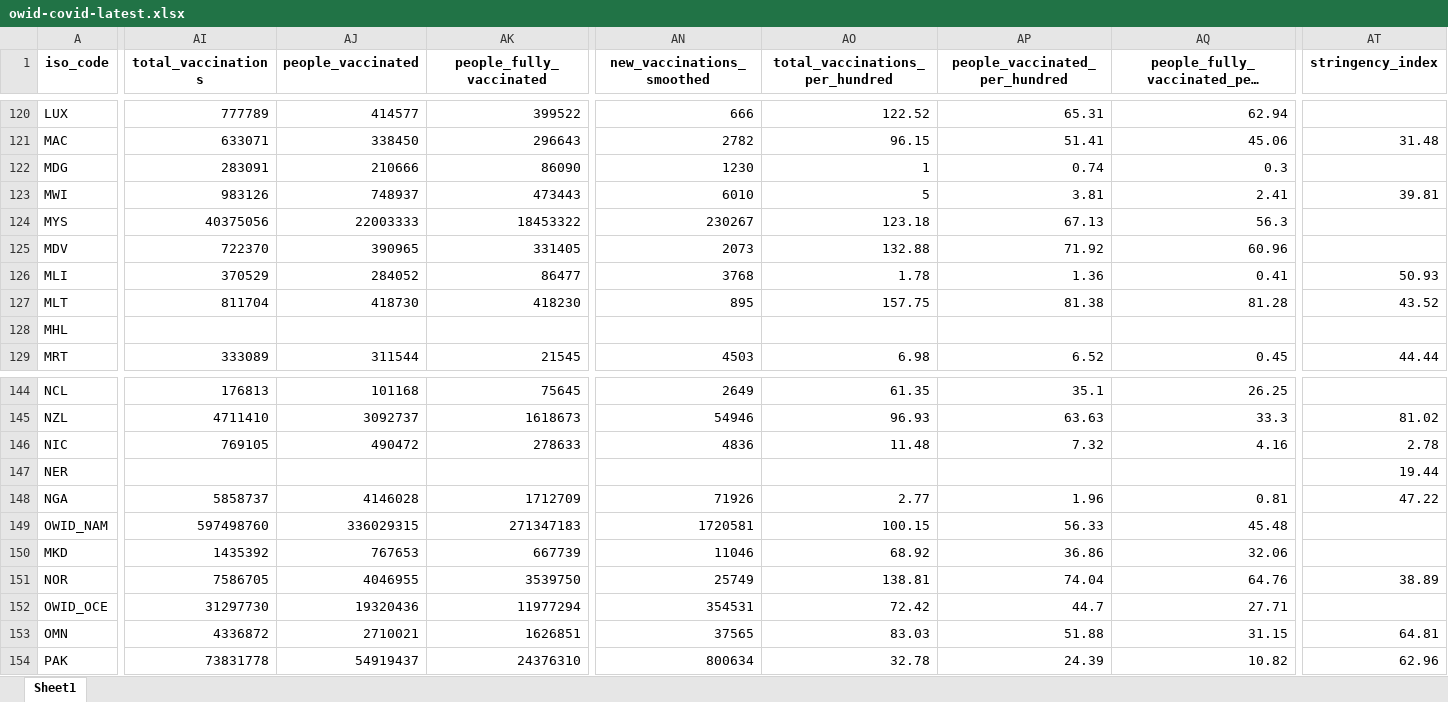
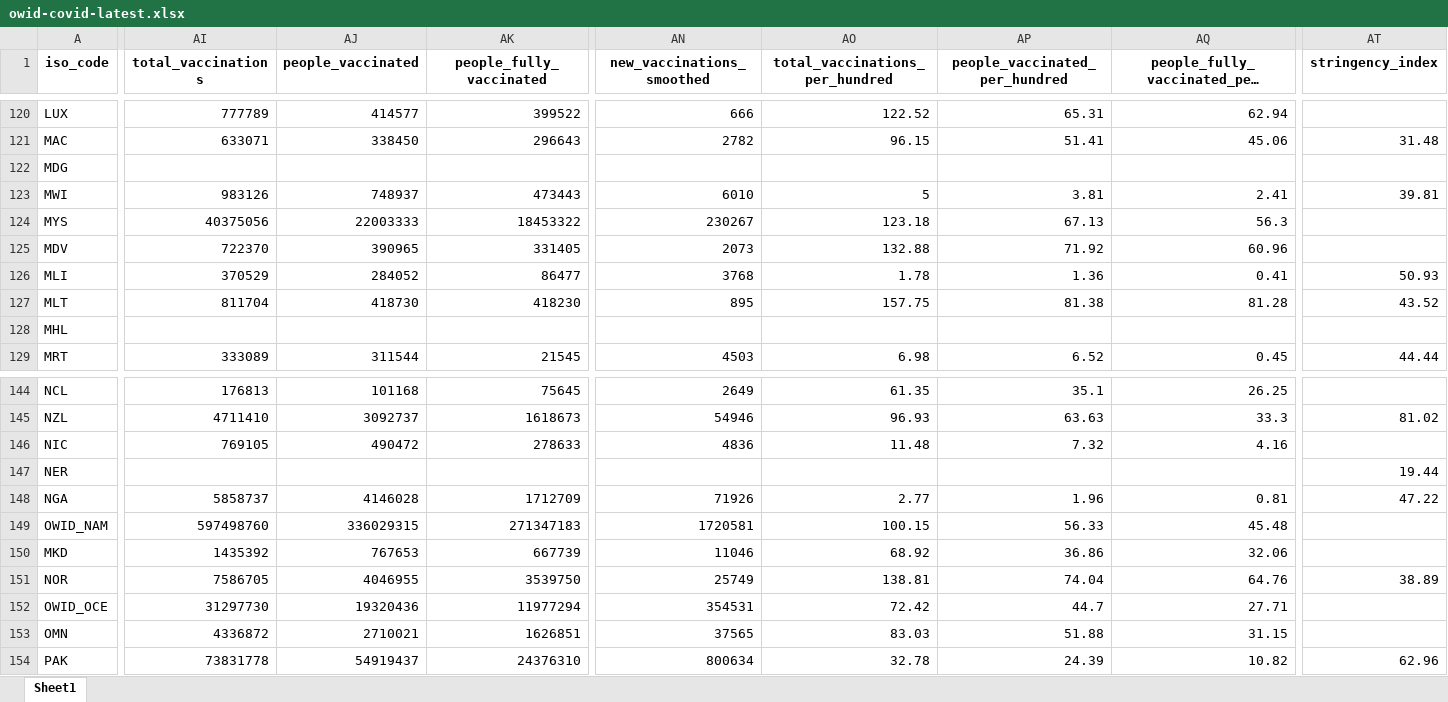
Before and after one commit to upamapsb/Upama, an Excel workbook: public/data/latest/owid-covid-latest.xlsx, sheet Sheet1, drawn as a sheet; only a part is shown, gaps mark what is left out; long unchanged cells end in …; values as stored, in another font and other column widths than the file's, no borders; the diff covers the shown part only; the diff names each change by its address in the sheet, - before the commit and + after, or states it on an @@ line.

```diff
--- a/public/data/latest/owid-covid-latest.xlsx (sheet Sheet1)
+++ b/public/data/latest/owid-covid-latest.xlsx (sheet Sheet1)
-AI122 (total_vaccinations): 283091
+AI122 (total_vaccinations): (empty)
-AJ122 (people_vaccinated): 210666
+AJ122 (people_vaccinated): (empty)
-AK122 (people_fully_vaccinated): 86090
+AK122 (people_fully_vaccinated): (empty)
-AN122 (new_vaccinations_smoothed): 1230
+AN122 (new_vaccinations_smoothed): (empty)
-AO122 (total_vaccinations_per_hundred): 1
+AO122 (total_vaccinations_per_hundred): (empty)
-AP122 (people_vaccinated_per_hundred): 0.74
+AP122 (people_vaccinated_per_hundred): (empty)
-AQ122: 0.3
+AQ122: (empty)
-AT146 (stringency_index): 2.78
+AT146 (stringency_index): (empty)
-AT153 (stringency_index): 64.81
+AT153 (stringency_index): (empty)
```
Also changed, not shown: 63 edited cells elsewhere in this sheet, 30 other files.
